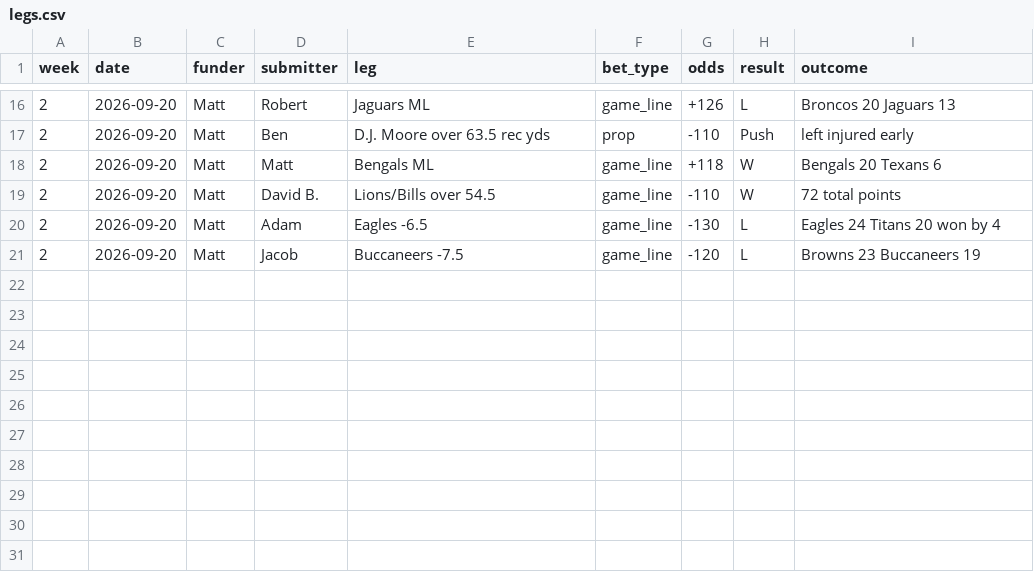
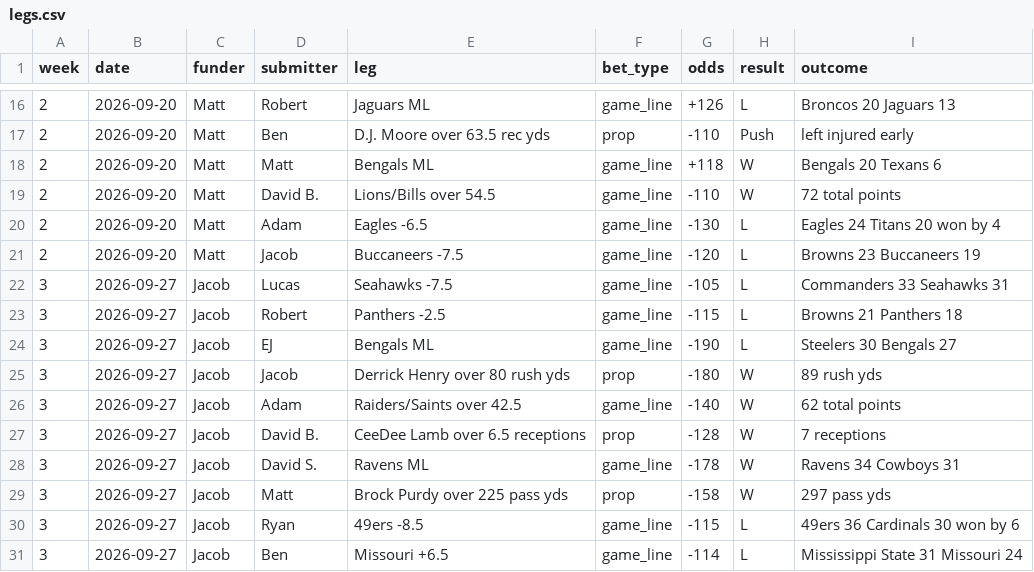
Before and after one commit to lucasfootball/RB-Fantasy-Fun-League-2, a CSV file: legs.csv, drawn as a sheet; only a part is shown, gaps mark what is left out; the diff names each change by its address in the sheet, - before the commit and + after, or states it on an @@ line.

Commit message:
Add Week 3 results (Missed 5-5-0, funded by Jacob)

```diff
--- a/legs.csv
+++ b/legs.csv
+row 22: 3 | 2026-09-27 | Jacob | Lucas | Seahawks -7.5 | game_line | -105 | L | Commanders 33 Seahawks 31
+row 23: 3 | 2026-09-27 | Jacob | Robert | Panthers -2.5 | game_line | -115 | L | Browns 21 Panthers 18
+row 24: 3 | 2026-09-27 | Jacob | EJ | Bengals ML | game_line | -190 | L | Steelers 30 Bengals 27
+row 25: 3 | 2026-09-27 | Jacob | Jacob | Derrick Henry over 80 rush yds | prop | -180 | W | 89 rush yds
+row 26: 3 | 2026-09-27 | Jacob | Adam | Raiders/Saints over 42.5 | game_line | -140 | W | 62 total points
+row 27: 3 | 2026-09-27 | Jacob | David B. | CeeDee Lamb over 6.5 receptions | prop | -128 | W | 7 receptions
+row 28: 3 | 2026-09-27 | Jacob | David S. | Ravens ML | game_line | -178 | W | Ravens 34 Cowboys 31
+row 29: 3 | 2026-09-27 | Jacob | Matt | Brock Purdy over 225 pass yds | prop | -158 | W | 297 pass yds
+row 30: 3 | 2026-09-27 | Jacob | Ryan | 49ers -8.5 | game_line | -115 | L | 49ers 36 Cardinals 30 won by 6
+row 31: 3 | 2026-09-27 | Jacob | Ben | Missouri +6.5 | game_line | -114 | L | Mississippi State 31 Missouri 24
```
